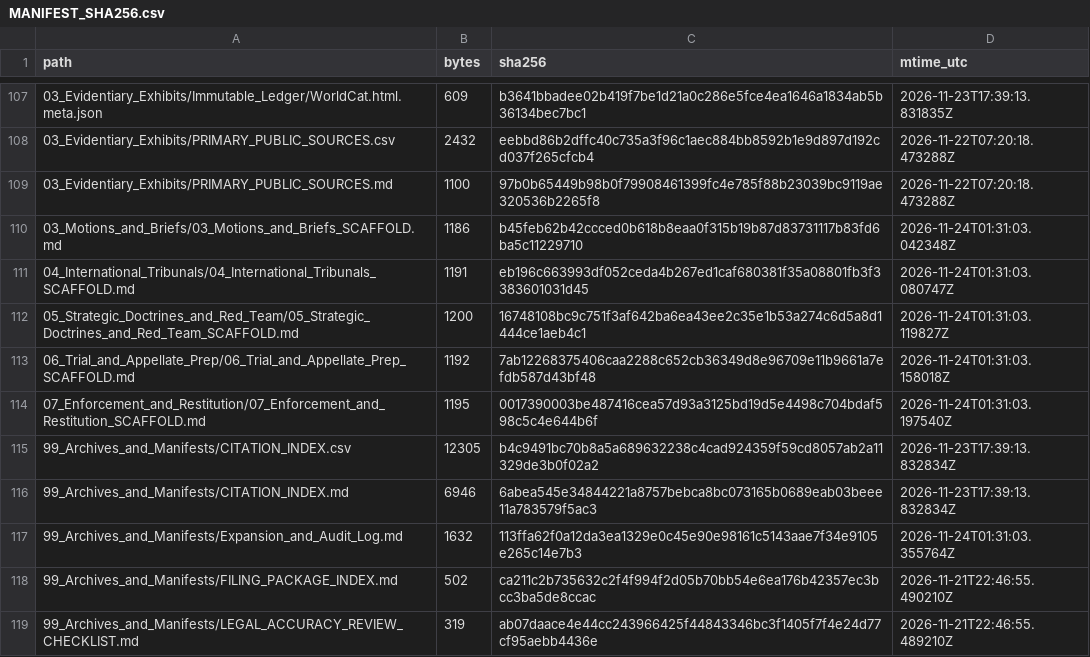
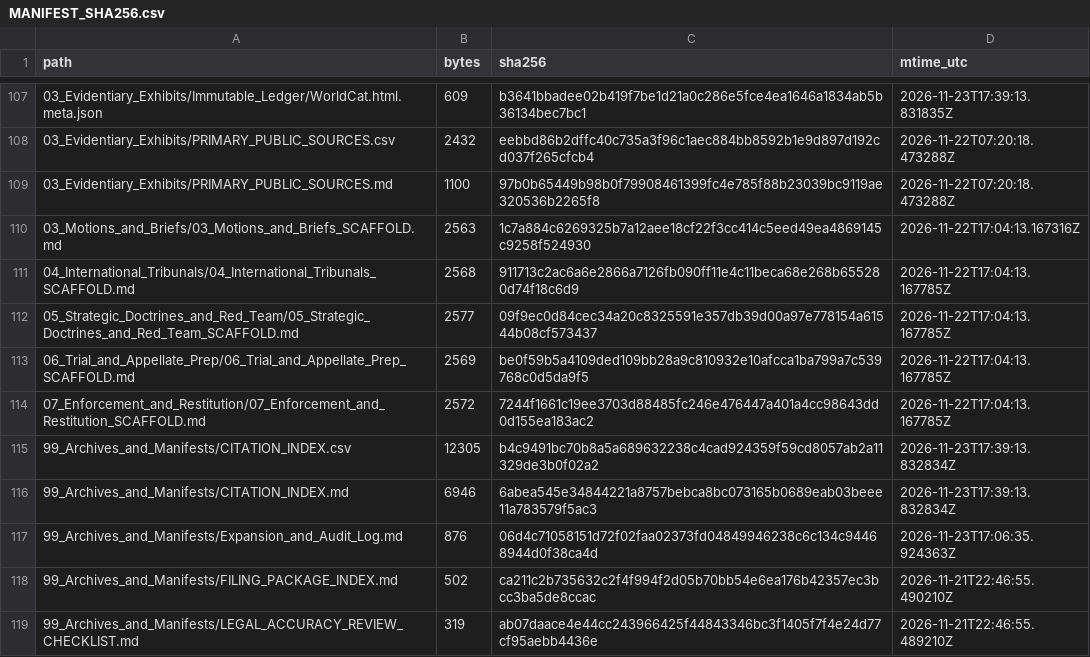
Before and after one commit to GlobalRestitutionAlliance/turtle-island-us-ok-wyandotte-nation-master-litigation, a CSV file: 99_Archives_and_Manifests/MANIFEST_SHA256.csv, drawn as a sheet; only a part is shown, gaps mark what is left out; the diff covers the shown part only.

```diff
--- a/99_Archives_and_Manifests/MANIFEST_SHA256.csv
+++ b/99_Archives_and_Manifests/MANIFEST_SHA256.csv
@@ -109,10 +109,10 @@ path,bytes,sha256,mtime_utc
 03_Evidentiary_Exhibits/PRIMARY_PUBLIC_SOURCES.md,1100,97b0b65449b98b0f79908461399fc4e785f88b23039bc9119ae320536b2265f8,2026-11-22T07:20:18.473288Z
-03_Motions_and_Briefs/03_Motions_and_Briefs_SCAFFOLD.md,1186,b45feb62b42ccced0b618b8eaa0f315b19b87d83731117b83fd6ba5c11229710,2026-11-24T01:31:03.042348Z
-04_International_Tribunals/04_International_Tribunals_SCAFFOLD.md,1191,eb196c663993df052ceda4b267ed1caf680381f35a08801fb3f3383601031d45,2026-11-24T01:31:03.080747Z
-05_Strategic_Doctrines_and_Red_Team/05_Strategic_Doctrines_and_Red_Team_SCAFFOLD.md,1200,16748108bc9c751f3af642ba6ea43ee2c35e1b53a274c6d5a8d1444ce1aeb4c1,2026-11-24T01:31:03.119827Z
-06_Trial_and_Appellate_Prep/06_Trial_and_Appellate_Prep_SCAFFOLD.md,1192,7ab12268375406caa2288c652cb36349d8e96709e11b9661a7efdb587d43bf48,2026-11-24T01:31:03.158018Z
-07_Enforcement_and_Restitution/07_Enforcement_and_Restitution_SCAFFOLD.md,1195,0017390003be487416cea57d93a3125bd19d5e4498c704bdaf598c5c4e644b6f,2026-11-24T01:31:03.197540Z
+03_Motions_and_Briefs/03_Motions_and_Briefs_SCAFFOLD.md,2563,1c7a884c6269325b7a12aee18cf22f3cc414c5eed49ea4869145c9258f524930,2026-11-22T17:04:13.167316Z
+04_International_Tribunals/04_International_Tribunals_SCAFFOLD.md,2568,911713c2ac6a6e2866a7126fb090ff11e4c11beca68e268b655280d74f18c6d9,2026-11-22T17:04:13.167785Z
+05_Strategic_Doctrines_and_Red_Team/05_Strategic_Doctrines_and_Red_Team_SCAFFOLD.md,2577,09f9ec0d84cec34a20c8325591e357db39d00a97e778154a61544b08cf573437,2026-11-22T17:04:13.167785Z
+06_Trial_and_Appellate_Prep/06_Trial_and_Appellate_Prep_SCAFFOLD.md,2569,be0f59b5a4109ded109bb28a9c810932e10afcca1ba799a7c539768c0d5da9f5,2026-11-22T17:04:13.167785Z
+07_Enforcement_and_Restitution/07_Enforcement_and_Restitution_SCAFFOLD.md,2572,7244f1661c19ee3703d88485fc246e476447a401a4cc98643dd0d155ea183ac2,2026-11-22T17:04:13.167785Z
 99_Archives_and_Manifests/CITATION_INDEX.csv,12305,b4c9491bc70b8a5a689632238c4cad924359f59cd8057ab2a11329de3b0f02a2,2026-11-23T17:39:13.832834Z
 99_Archives_and_Manifests/CITATION_INDEX.md,6946,6abea545e34844221a8757bebca8bc073165b0689eab03beee11a783579f5ac3,2026-11-23T17:39:13.832834Z
-99_Archives_and_Manifests/Expansion_and_Audit_Log.md,1632,113ffa62f0a12da3ea1329e0c45e90e98161c5143aae7f34e9105e265c14e7b3,2026-11-24T01:31:03.355764Z
+99_Archives_and_Manifests/Expansion_and_Audit_Log.md,876,06d4c71058151d72f02faa02373fd04849946238c6c134c94468944d0f38ca4d,2026-11-23T17:06:35.924363Z
 99_Archives_and_Manifests/FILING_PACKAGE_INDEX.md,502,ca211c2b735632c2f4f994f2d05b70bb54e6ea176b42357ec3bcc3ba5de8ccac,2026-11-21T22:46:55.490210Z
```
Also changed, not shown: 92 edited cells elsewhere in this file, 37 other files.
